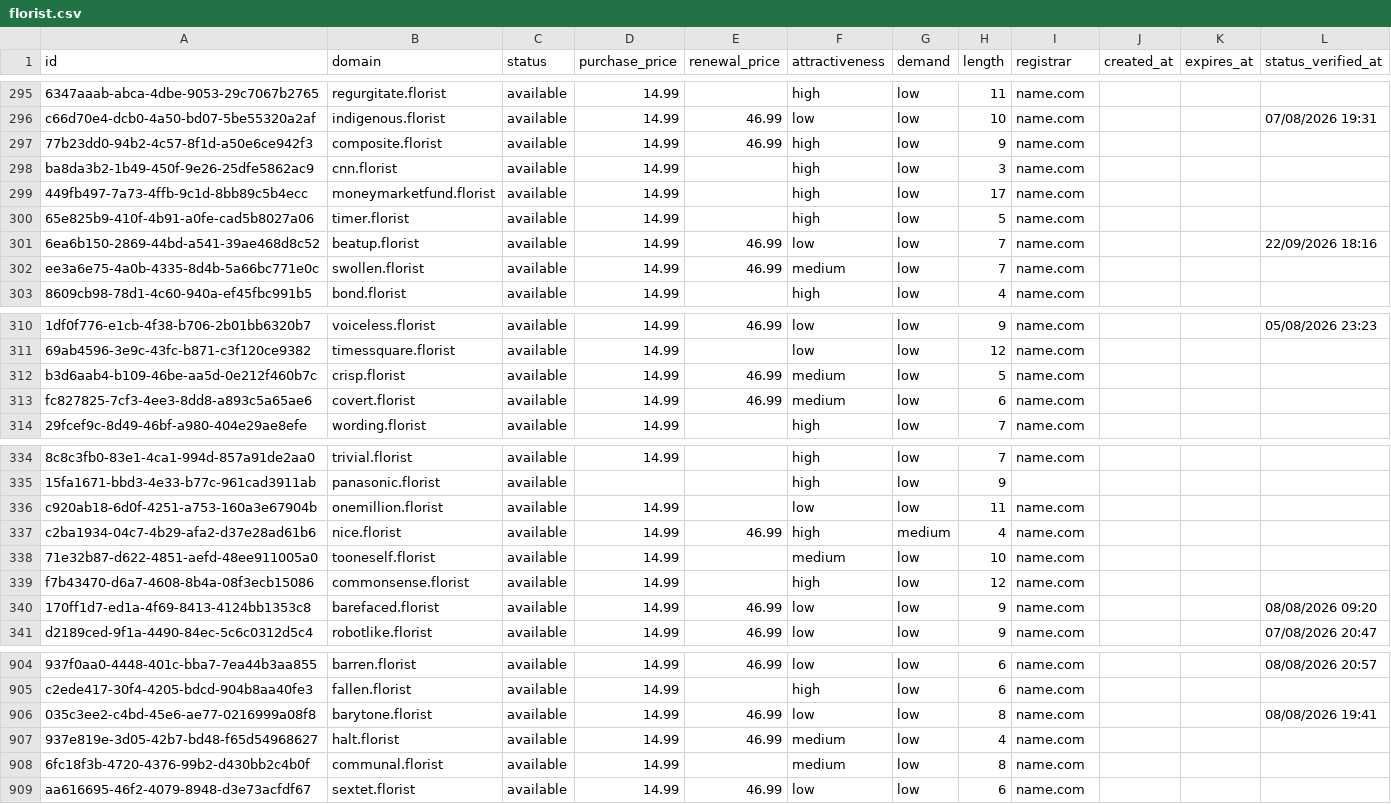
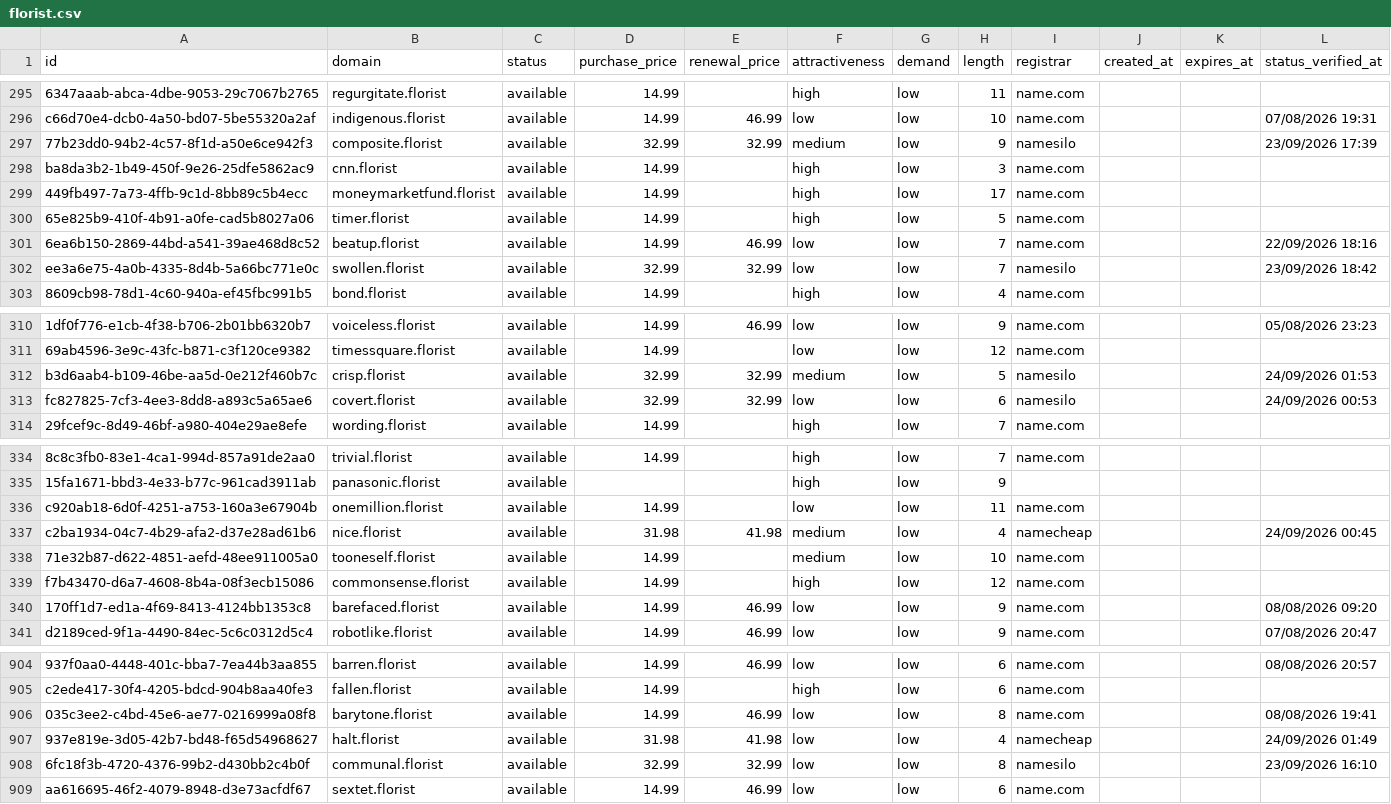
Before and after one commit to UniqueDomains/florist-oneword-domains, a CSV file: florist.csv, drawn as a sheet; only a part is shown, gaps mark what is left out; the diff covers the shown part only; the diff names each change by its address in the sheet, - before the commit and + after, or states it on an @@ line.

Commit message:
Domains update

```diff
--- a/florist.csv
+++ b/florist.csv
-D297 (purchase_price): 14.99
+D297 (purchase_price): 32.99
-E297 (renewal_price): 46.99
+E297 (renewal_price): 32.99
-F297 (attractiveness): high
+F297 (attractiveness): medium
-I297 (registrar): name.com
+I297 (registrar): namesilo
-L297 (status_verified_at): (empty)
+L297 (status_verified_at): 23/09/2026 17:39
-D302 (purchase_price): 14.99
+D302 (purchase_price): 32.99
-E302 (renewal_price): 46.99
+E302 (renewal_price): 32.99
-F302 (attractiveness): medium
+F302 (attractiveness): low
-I302 (registrar): name.com
+I302 (registrar): namesilo
-L302 (status_verified_at): (empty)
+L302 (status_verified_at): 23/09/2026 18:42
-D312:D313 (purchase_price): 14.99
+D312:D313 (purchase_price): 32.99
-E312:E313 (renewal_price): 46.99
+E312:E313 (renewal_price): 32.99
-I312:I313 (registrar): name.com
+I312:I313 (registrar): namesilo
-L312 (status_verified_at): (empty)
+L312 (status_verified_at): 24/09/2026 01:53
-F313 (attractiveness): medium
+F313 (attractiveness): low
-L313 (status_verified_at): (empty)
+L313 (status_verified_at): 24/09/2026 00:53
-D337 (purchase_price): 14.99
+D337 (purchase_price): 31.98
-E337 (renewal_price): 46.99
+E337 (renewal_price): 41.98
-F337 (attractiveness): high
+F337 (attractiveness): medium
-G337 (demand): medium
+G337 (demand): low
-I337 (registrar): name.com
+I337 (registrar): namecheap
-L337 (status_verified_at): (empty)
+L337 (status_verified_at): 24/09/2026 00:45
-D907 (purchase_price): 14.99
+D907 (purchase_price): 31.98
-E907 (renewal_price): 46.99
+E907 (renewal_price): 41.98
-F907:F908 (attractiveness): medium
+F907:F908 (attractiveness): low
-I907 (registrar): name.com
+I907 (registrar): namecheap
-L907 (status_verified_at): (empty)
+L907 (status_verified_at): 24/09/2026 01:49
-D908 (purchase_price): 14.99
+D908 (purchase_price): 32.99
-E908 (renewal_price): (empty)
+E908 (renewal_price): 32.99
-I908 (registrar): name.com
+I908 (registrar): namesilo
-L908 (status_verified_at): (empty)
+L908 (status_verified_at): 23/09/2026 16:10
```
Also changed, not shown: 94 edited cells elsewhere in this file, 4 other files.
